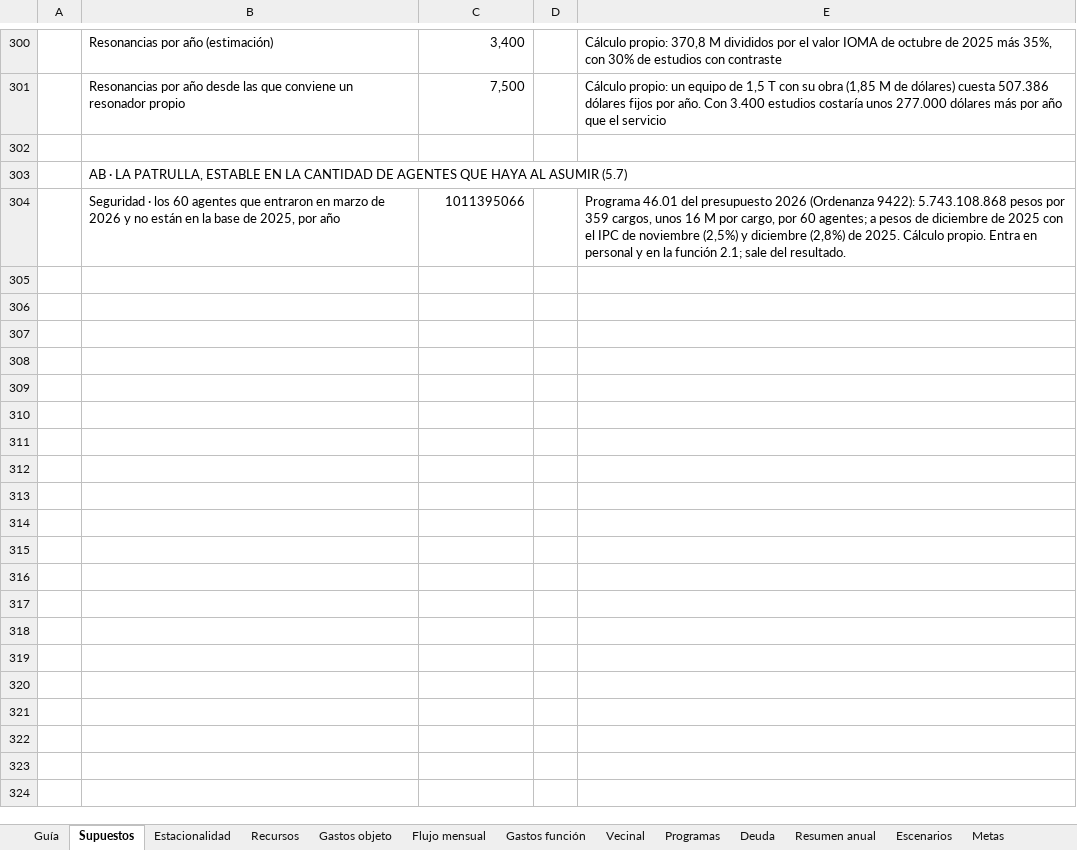
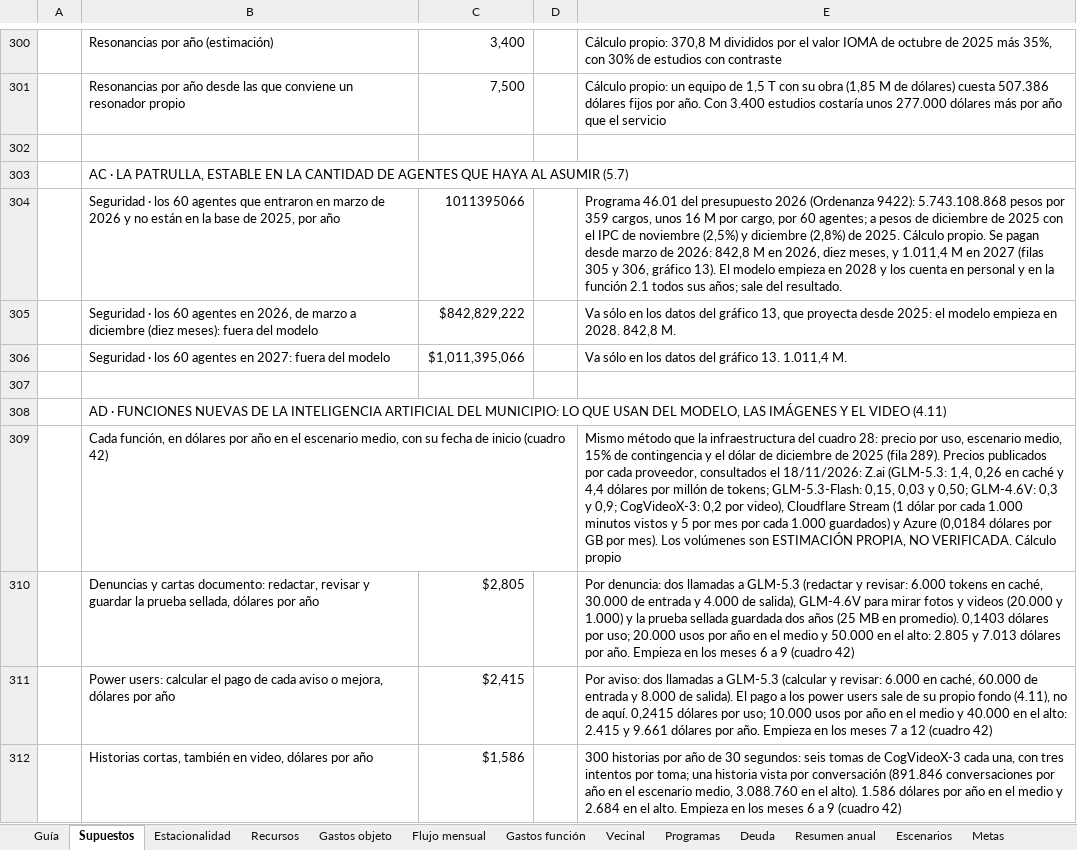
Before and after one commit to captainnicholasmoffat/casares-sanisidro-2027, an Excel workbook: salida/MODELO_FISCAL_SAN_ISIDRO_2028_2035.xlsx, sheet Supuestos, drawn as a sheet; only a part is shown, gaps mark what is left out; values as stored, in another font and other column widths than the file's, no cell formats; the diff covers the shown part only; the diff names each change by its address in the sheet, - before the commit and + after, or states it on an @@ line.

```diff
--- a/salida/MODELO_FISCAL_SAN_ISIDRO_2028_2035.xlsx (sheet Supuestos)
+++ b/salida/MODELO_FISCAL_SAN_ISIDRO_2028_2035.xlsx (sheet Supuestos)
-B303: AB · LA…
+B303: AC · LA…
-E304: …Cálculo propio. Entra en personal y en la función 2.1; sale del…
+E304: …Cálculo propio. Se pagan desde marzo de 2026: 842,8 M en 2026, diez meses, y 1.011,4 M en 2027 (filas 305 y 306, gráfico 13). El modelo empieza en 2028 y los cuenta en personal y en la función 2.1 todos sus años; sale del…
+row 305:  | Seguridad · los 60 agentes en 2026, de marzo a diciembre (diez meses): fuera del modelo | $842,829,222 |  | Va sólo en los datos del gráfico 13, que proyecta desde 2025: el modelo empieza en 2028. 842,8 M.
+row 306:  | Seguridad · los 60 agentes en 2027: fuera del modelo | $1,011,395,066 |  | Va sólo en los datos del gráfico 13. 1.011,4 M.
+row 307: (empty)
+row 308:  | AD · FUNCIONES NUEVAS DE LA INTELIGENCIA ARTIFICIAL DEL MUNICIPIO: LO QUE USAN DEL MODELO, LAS IMÁGENES Y EL VIDEO (4.11)
+row 309:  | Cada función, en dólares por año en el escenario medio, con su fecha de inicio (cuadro 42) |  |  | Mismo método que la infraestructura del cuadro 28: precio por uso, escenario medio, 15% de contingencia y el dólar de diciembre de 2025 (fila 289). Precios publicados por cada proveedor, consultados el 18/11/2026: Z.ai (GLM-5.3: 1,4, 0,26 en caché y 4,4 dólares por millón de tokens; GLM-5.3-Flash: 0,15, 0,03 y 0,50; GLM-4.6V: 0,3 y 0,9; CogVideoX-3: 0,2 por video), Cloudflare Stream (1 dólar por cada 1.000 minutos vistos y 5 por mes por cada 1.000 guardados) y Azure (0,0184 dólares por GB por mes). Los volúmenes son ESTIMACIÓN PROPIA, NO VERIFICADA. Cálculo propio
+row 310:  | Denuncias y cartas documento: redactar, revisar y guardar la prueba sellada, dólares por año | $2,805 |  | Por denuncia: dos llamadas a GLM-5.3 (redactar y revisar: 6.000 tokens en caché, 30.000 de entrada y 4.000 de salida), GLM-4.6V para mirar fotos y videos (20.000 y 1.000) y la prueba sellada guardada dos años (25 MB en promedio). 0,1403 dólares por uso; 20.000 usos por año en el medio y 50.000 en el alto: 2.805 y 7.013 dólares por año. Empieza en los meses 6 a 9 (cuadro 42)
+row 311:  | Power users: calcular el pago de cada aviso o mejora, dólares por año | $2,415 |  | Por aviso: dos llamadas a GLM-5.3 (calcular y revisar: 6.000 en caché, 60.000 de entrada y 8.000 de salida). El pago a los power users sale de su propio fondo (4.11), no de aquí. 0,2415 dólares por uso; 10.000 usos por año en el medio y 40.000 en el alto: 2.415 y 9.661 dólares por año. Empieza en los meses 7 a 12 (cuadro 42)
+row 312:  | Historias cortas, también en video, dólares por año | $1,586 |  | 300 historias por año de 30 segundos: seis tomas de CogVideoX-3 cada una, con tres intentos por toma; una historia vista por conversación (891.846 conversaciones por año en el escenario medio, 3.088.760 en el alto). 1.586 dólares por año en el medio y 2.684 en el alto. Empieza en los meses 6 a 9 (cuadro 42)
```
Also changed, not shown: 74 added rows and 22 edited cells elsewhere in this sheet, sheet Escenarios, sheet Metas, sheet Guía, sheet Programas, cell formats, 9 other files.
